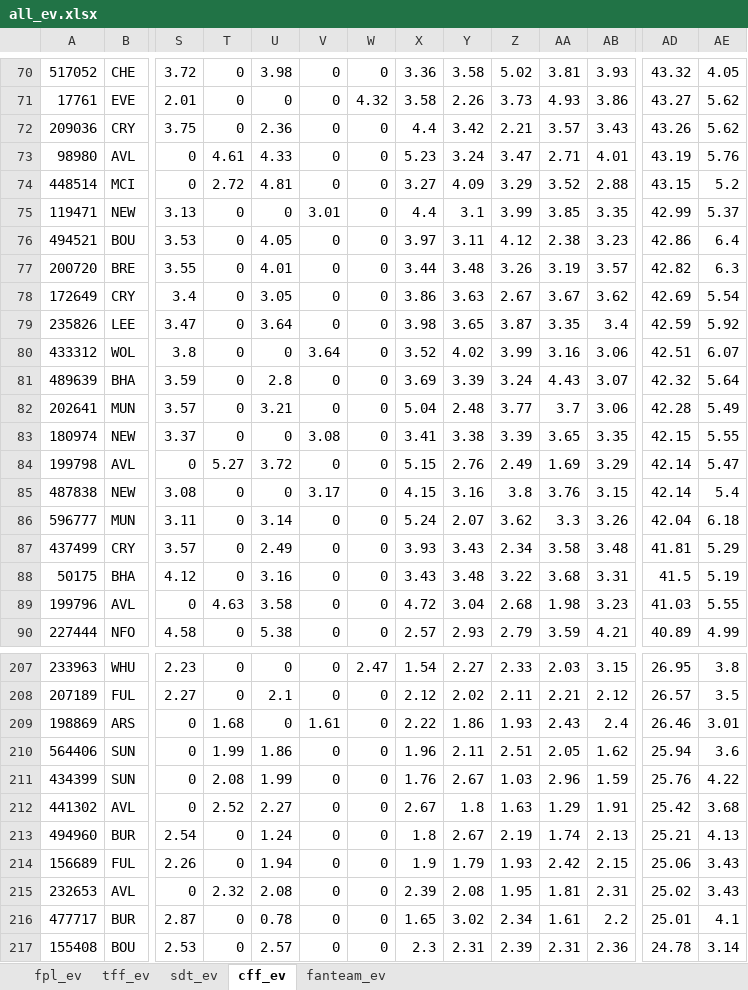
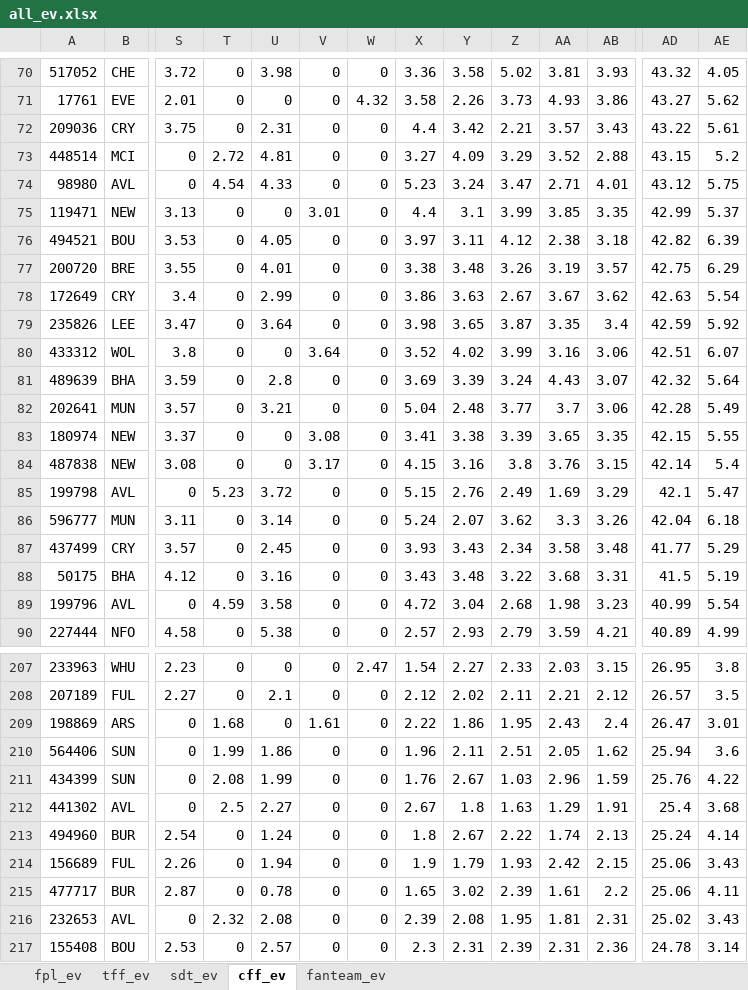
Before and after one commit to SamTroy/multi_ff_opt, an Excel workbook: output/all_ev.xlsx, sheet cff_ev, drawn as a sheet; only a part is shown, gaps mark what is left out; values as stored, in another font and other column widths than the file's, no borders; removed rows and columns are numbered as before the commit, all else as after; rows hold the shown columns only; the diff covers the shown part only; the diff names each change by its address in the sheet, - before the commit and + after, or states it on an @@ line.

```diff
--- a/output/all_ev.xlsx (sheet cff_ev)
+++ b/output/all_ev.xlsx (sheet cff_ev)
-U72: 2.36
+U72: 2.31
-AD72: 43.26
+AD72: 43.22
-AE72: 5.62
+AE72: 5.61
-row 73: 98980 | AVL | 0 | 4.61 | 4.33 | 0 | 0 | 5.23 | 3.24 | 3.47 | 2.71 | 4.01 | 43.19 | 5.76
+row 74: 98980 | AVL | 0 | 4.54 | 4.33 | 0 | 0 | 5.23 | 3.24 | 3.47 | 2.71 | 4.01 | 43.12 | 5.75
-AB76: 3.23
+AB76: 3.18
-AD76: 42.86
+AD76: 42.82
-AE76: 6.4
+AE76: 6.39
-X77: 3.44
+X77: 3.38
-AD77: 42.82
+AD77: 42.75
-AE77: 6.3
+AE77: 6.29
-U78: 3.05
+U78: 2.99
-AD78: 42.69
+AD78: 42.63
-row 84: 199798 | AVL | 0 | 5.27 | 3.72 | 0 | 0 | 5.15 | 2.76 | 2.49 | 1.69 | 3.29 | 42.14 | 5.47
+row 85: 199798 | AVL | 0 | 5.23 | 3.72 | 0 | 0 | 5.15 | 2.76 | 2.49 | 1.69 | 3.29 | 42.1 | 5.47
-U87: 2.49
+U87: 2.45
-AD87: 41.81
+AD87: 41.77
-T89: 4.63
+T89: 4.59
-AD89: 41.03
+AD89: 40.99
-AE89: 5.55
+AE89: 5.54
-Z209: 1.93
+Z209: 1.95
-AD209: 26.46
+AD209: 26.47
-T212: 2.52
+T212: 2.5
-AD212: 25.42
+AD212: 25.4
-Z213: 2.19
+Z213: 2.22
-AD213: 25.21
+AD213: 25.24
-AE213: 4.13
+AE213: 4.14
+row 215: 477717 | BUR | 2.87 | 0 | 0.78 | 0 | 0 | 1.65 | 3.02 | 2.39 | 1.61 | 2.2 | 25.06 | 4.11
-row 216: 477717 | BUR | 2.87 | 0 | 0.78 | 0 | 0 | 1.65 | 3.02 | 2.34 | 1.61 | 2.2 | 25.01 | 4.1
```
Also changed, not shown: 5 added rows, 5 removed rows and 73 edited cells elsewhere in this sheet, sheet tff_ev, sheet fpl_ev, sheet fanteam_ev, sheet sdt_ev, 6 other files.
